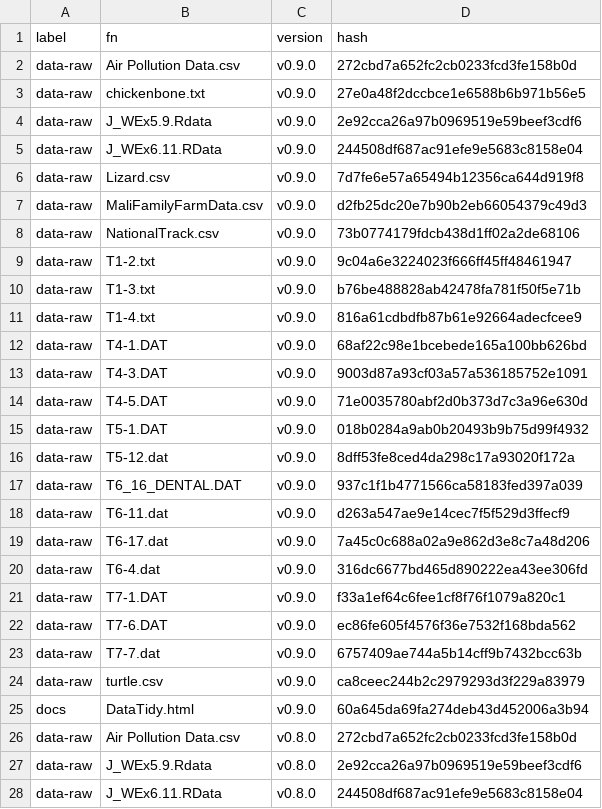
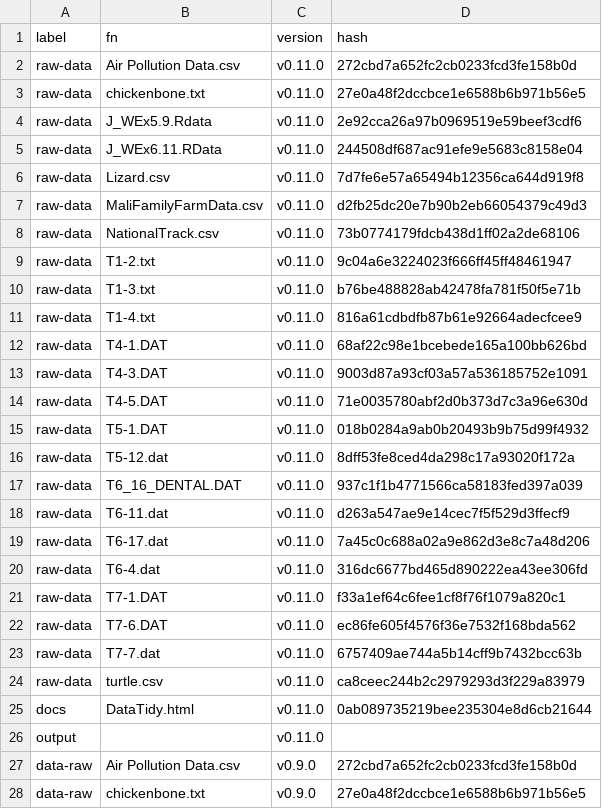
Before and after one commit to MiguelRodo/DataTidy23RodoHonsMult, a CSV file: manifest.csv, drawn as a sheet; only a part is shown; the shorter side is filled out with more unchanged rows.

```diff
--- a/manifest.csv
+++ b/manifest.csv
@@ -1,2 +1,27 @@
 "label","fn","version","hash"
+"raw-data","Air Pollution Data.csv","v0.11.0","272cbd7a652fc2cb0233fcd3fe158b0d"
+"raw-data","chickenbone.txt","v0.11.0","27e0a48f2dccbce1e6588b6b971b56e5"
+"raw-data","J_WEx5.9.Rdata","v0.11.0","2e92cca26a97b0969519e59beef3cdf6"
+"raw-data","J_WEx6.11.RData","v0.11.0","244508df687ac91efe9e5683c8158e04"
+"raw-data","Lizard.csv","v0.11.0","7d7fe6e57a65494b12356ca644d919f8"
+"raw-data","MaliFamilyFarmData.csv","v0.11.0","d2fb25dc20e7b90b2eb66054379c49d3"
+"raw-data","NationalTrack.csv","v0.11.0","73b0774179fdcb438d1ff02a2de68106"
+"raw-data","T1-2.txt","v0.11.0","9c04a6e3224023f666ff45ff48461947"
+"raw-data","T1-3.txt","v0.11.0","b76be488828ab42478fa781f50f5e71b"
+"raw-data","T1-4.txt","v0.11.0","816a61cdbdfb87b61e92664adecfcee9"
+"raw-data","T4-1.DAT","v0.11.0","68af22c98e1bcebede165a100bb626bd"
+"raw-data","T4-3.DAT","v0.11.0","9003d87a93cf03a57a536185752e1091"
+"raw-data","T4-5.DAT","v0.11.0","71e0035780abf2d0b373d7c3a96e630d"
+"raw-data","T5-1.DAT","v0.11.0","018b0284a9ab0b20493b9b75d99f4932"
+"raw-data","T5-12.dat","v0.11.0","8dff53fe8ced4da298c17a93020f172a"
+"raw-data","T6_16_DENTAL.DAT","v0.11.0","937c1f1b4771566ca58183fed397a039"
+"raw-data","T6-11.dat","v0.11.0","d263a547ae9e14cec7f5f529d3ffecf9"
+"raw-data","T6-17.dat","v0.11.0","7a45c0c688a02a9e862d3e8c7a48d206"
+"raw-data","T6-4.dat","v0.11.0","316dc6677bd465d890222ea43ee306fd"
+"raw-data","T7-1.DAT","v0.11.0","f33a1ef64c6fee1cf8f76f1079a820c1"
+"raw-data","T7-6.DAT","v0.11.0","ec86fe605f4576f36e7532f168bda562"
+"raw-data","T7-7.dat","v0.11.0","6757409ae744a5b14cff9b7432bcc63b"
+"raw-data","turtle.csv","v0.11.0","ca8ceec244b2c2979293d3f229a83979"
+"docs","DataTidy.html","v0.11.0","0ab089735219bee235304e8d6cb21644"
+"output","","v0.11.0",""
 "data-raw","Air Pollution Data.csv","v0.9.0","272cbd7a652fc2cb0233fcd3fe158b0d"
```
Also changed, not shown: 12 other files.
